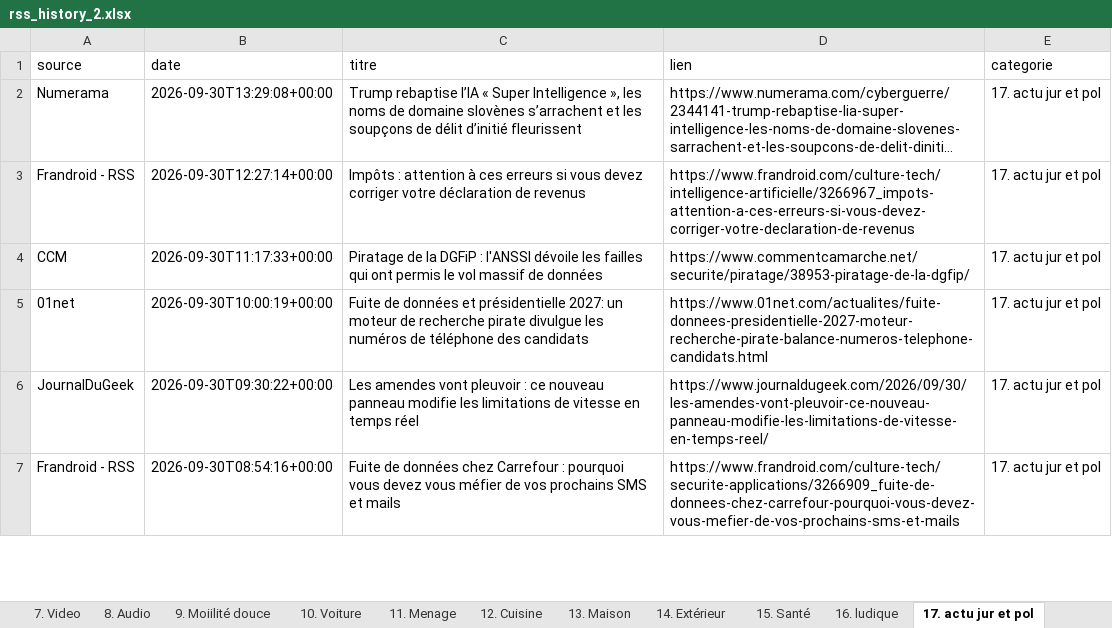
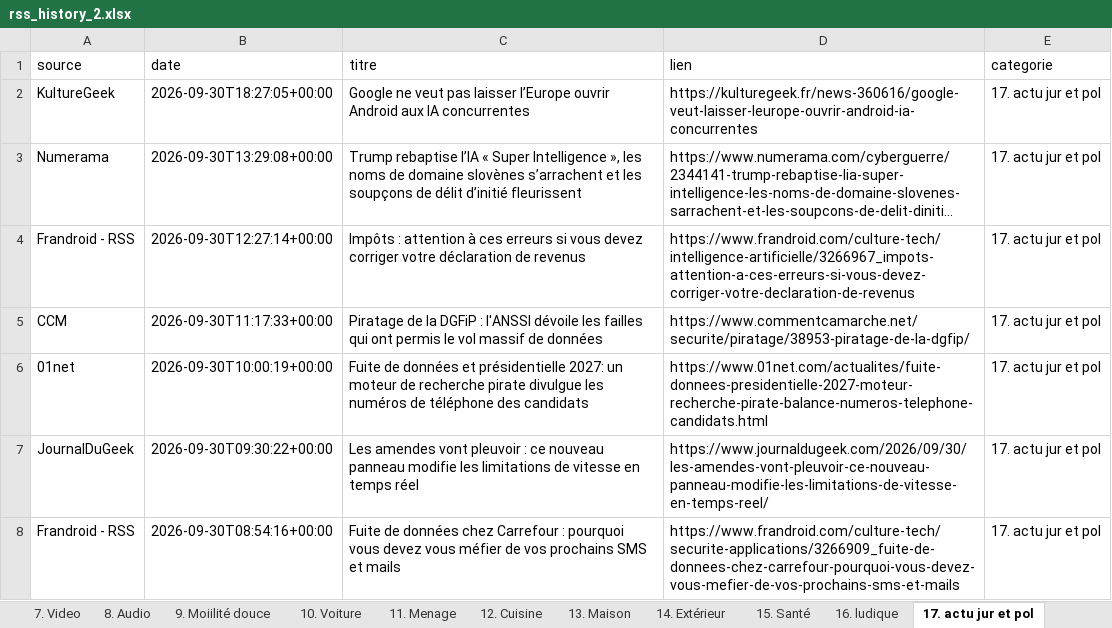
Before and after one commit to djhadef-star/rss-categories, an Excel workbook: output/rss_history_2.xlsx, sheet 17. actu jur et pol, drawn as a sheet; only a part is shown; long unchanged cells end in …; values as stored, in another font and other column widths than the file's, no borders; the diff names each change by its address in the sheet, - before the commit and + after, or states it on an @@ line.

```diff
--- a/output/rss_history_2.xlsx (sheet 17. actu jur et pol)
+++ b/output/rss_history_2.xlsx (sheet 17. actu jur et pol)
+row 2: KultureGeek | 2026-09-30T18:27:05+00:00 | Google ne veut pas laisser l’Europe ouvrir Android aux IA concurrentes | https://kulturegeek.fr/news-360616/google-veut-laisser-leurope-ouvrir-android-ia-concurrentes | 17. actu jur et pol
```
Also changed, not shown: sheet Tous_les_articles, sheet 6. IA, sheet 16. ludique, output/rss_history.xlsx, 2 other files.
